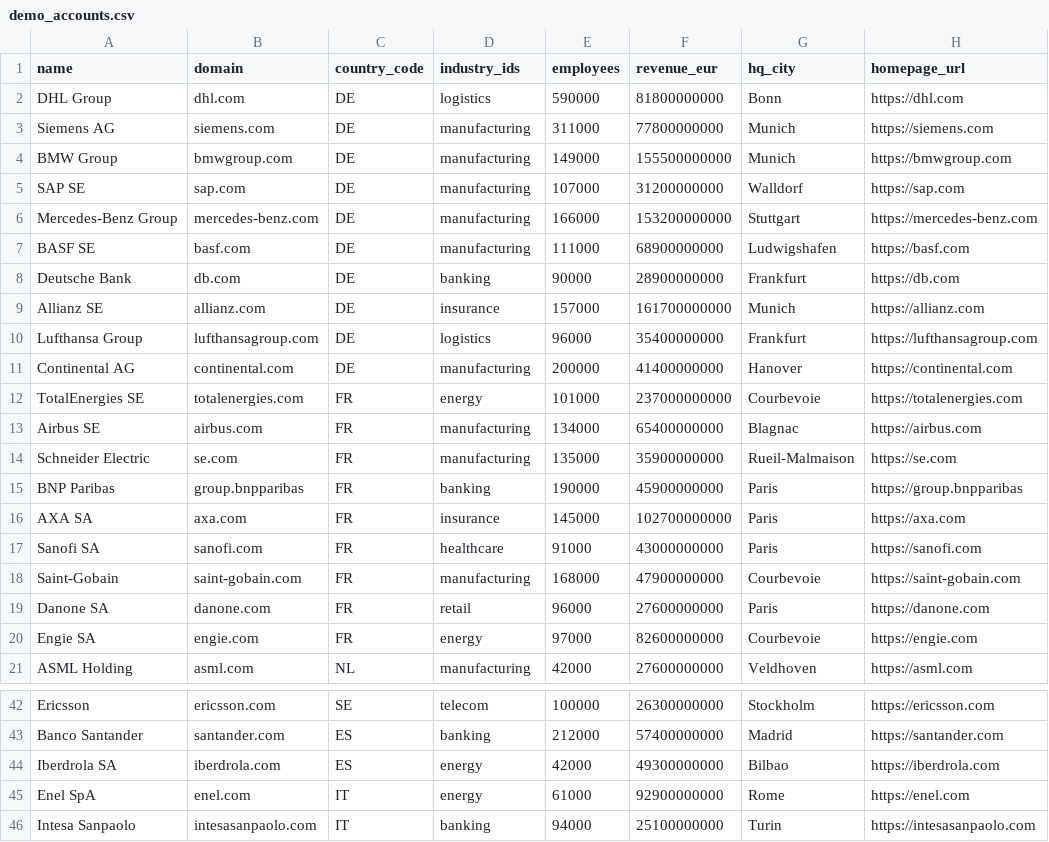
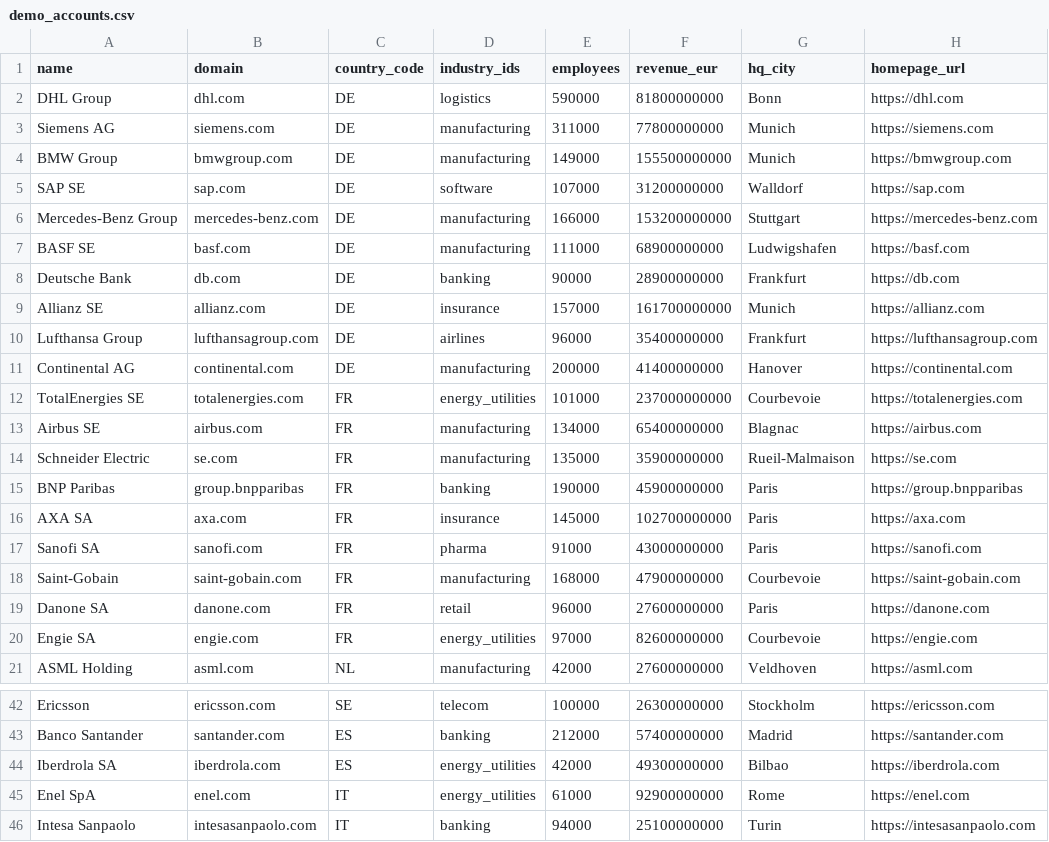
Before and after one commit to MacLovins/backend, a CSV file: seeds/demo_accounts.csv, drawn as a sheet; only a part is shown, gaps mark what is left out; the diff covers the shown part only; the diff names each change by its address in the sheet, - before the commit and + after, or states it on an @@ line.

```diff
--- a/seeds/demo_accounts.csv
+++ b/seeds/demo_accounts.csv
-D5 (industry_ids): manufacturing
+D5 (industry_ids): software
-D10 (industry_ids): logistics
+D10 (industry_ids): airlines
-D12 (industry_ids): energy
+D12 (industry_ids): energy_utilities
-D17 (industry_ids): healthcare
+D17 (industry_ids): pharma
-D20 (industry_ids): energy
+D20 (industry_ids): energy_utilities
-D44:D45 (industry_ids): energy
+D44:D45 (industry_ids): energy_utilities
```
Also changed, not shown: 4 edited cells elsewhere in this file, 29 other files.
